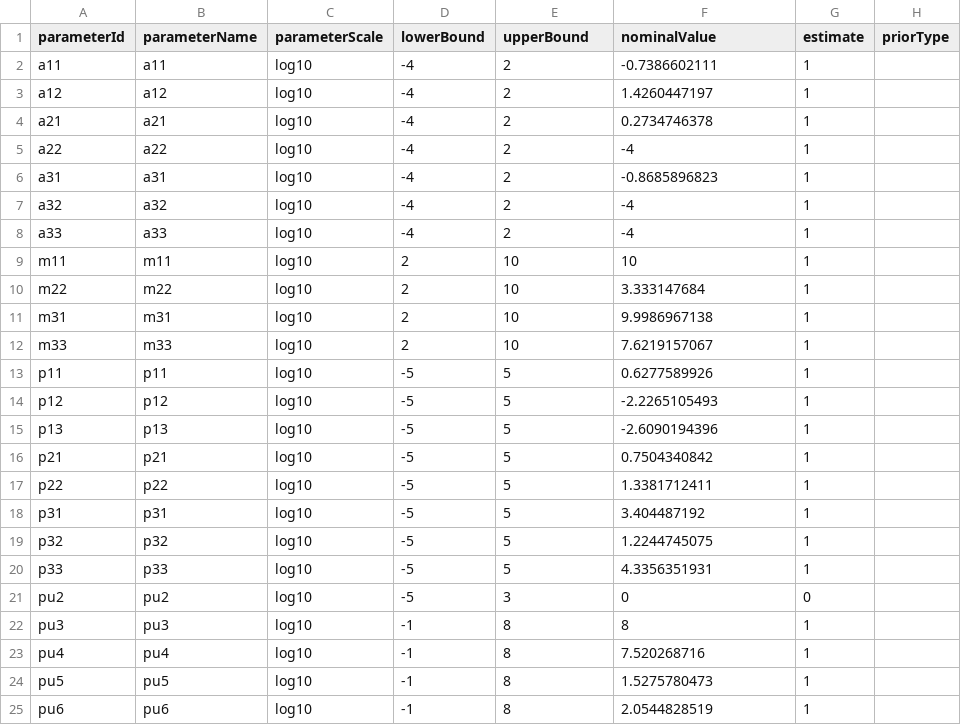
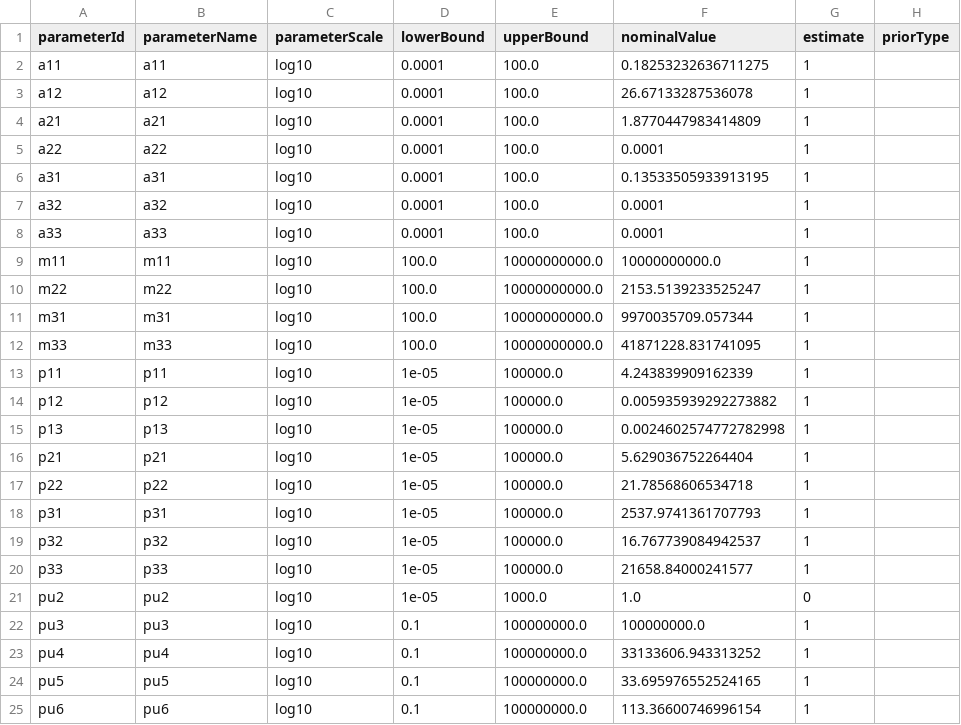
Before and after one commit to erikadudki/Benchmark-Models, a TSV file: hackathon_contributions_new_data_format/Weber_BMC2015/parameters_Weber_BMC2015.tsv, drawn as a sheet; only a part is shown; the diff covers the shown part only; the diff names each change by its address in the sheet, - before the commit and + after, or states it on an @@ line.

```diff
--- a/hackathon_contributions_new_data_format/Weber_BMC2015/parameters_Weber_BMC2015.tsv
+++ b/hackathon_contributions_new_data_format/Weber_BMC2015/parameters_Weber_BMC2015.tsv
-D2:D8 (lowerBound): -4
+D2:D8 (lowerBound): 0.0001
-E2:E8 (upperBound): 2
+E2:E8 (upperBound): 100.0
-F2 (nominalValue): -0.7386602111
+F2 (nominalValue): 0.18253232636711275
-F3 (nominalValue): 1.4260447197
+F3 (nominalValue): 26.67133287536078
-F4 (nominalValue): 0.2734746378
+F4 (nominalValue): 1.8770447983414809
-F5 (nominalValue): -4
+F5 (nominalValue): 0.0001
-F6 (nominalValue): -0.8685896823
+F6 (nominalValue): 0.13533505933913195
-F7:F8 (nominalValue): -4
+F7:F8 (nominalValue): 0.0001
-D9:D12 (lowerBound): 2
+D9:D12 (lowerBound): 100.0
-E9:E12 (upperBound): 10
+E9:E12 (upperBound): 10000000000.0
-F9 (nominalValue): 10
+F9 (nominalValue): 10000000000.0
-F10 (nominalValue): 3.333147684
+F10 (nominalValue): 2153.5139233525247
-F11 (nominalValue): 9.9986967138
+F11 (nominalValue): 9970035709.057344
-F12 (nominalValue): 7.6219157067
+F12 (nominalValue): 41871228.831741095
-D13:D21 (lowerBound): -5
+D13:D21 (lowerBound): 1e-05
-E13:E20 (upperBound): 5
+E13:E20 (upperBound): 100000.0
-F13 (nominalValue): 0.6277589926
+F13 (nominalValue): 4.243839909162339
-F14 (nominalValue): -2.2265105493
+F14 (nominalValue): 0.005935939292273882
-F15 (nominalValue): -2.6090194396
+F15 (nominalValue): 0.0024602574772782998
-F16 (nominalValue): 0.7504340842
+F16 (nominalValue): 5.629036752264404
-F17 (nominalValue): 1.3381712411
+F17 (nominalValue): 21.78568606534718
-F18 (nominalValue): 3.404487192
+F18 (nominalValue): 2537.9741361707793
-F19 (nominalValue): 1.2244745075
+F19 (nominalValue): 16.767739084942537
-F20 (nominalValue): 4.3356351931
+F20 (nominalValue): 21658.84000241577
-E21 (upperBound): 3
+E21 (upperBound): 1000.0
-F21 (nominalValue): 0
+F21 (nominalValue): 1.0
-D22:D25 (lowerBound): -1
+D22:D25 (lowerBound): 0.1
-E22:E25 (upperBound): 8
+E22:E25 (upperBound): 100000000.0
-F22 (nominalValue): 8
+F22 (nominalValue): 100000000.0
-F23 (nominalValue): 7.520268716
+F23 (nominalValue): 33133606.943313252
-F24 (nominalValue): 1.5275780473
+F24 (nominalValue): 33.695976552524165
-F25 (nominalValue): 2.0544828519
+F25 (nominalValue): 113.36600746996154
```
Also changed, not shown: 48 edited cells elsewhere in this file, hackathon_contributions_new_data_format/Bachmann_MSB2011/parameters_Bachmann_MSB2011.tsv, hackathon_contributions_new_data_format/Beer_MolBioSystems2014/parameters_Beer_MolBioSystems2014.tsv, 16 other files.
